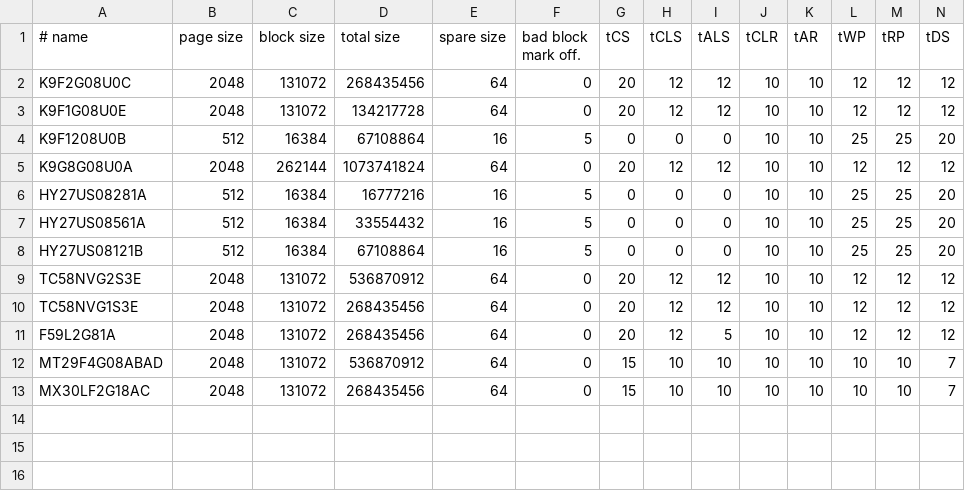
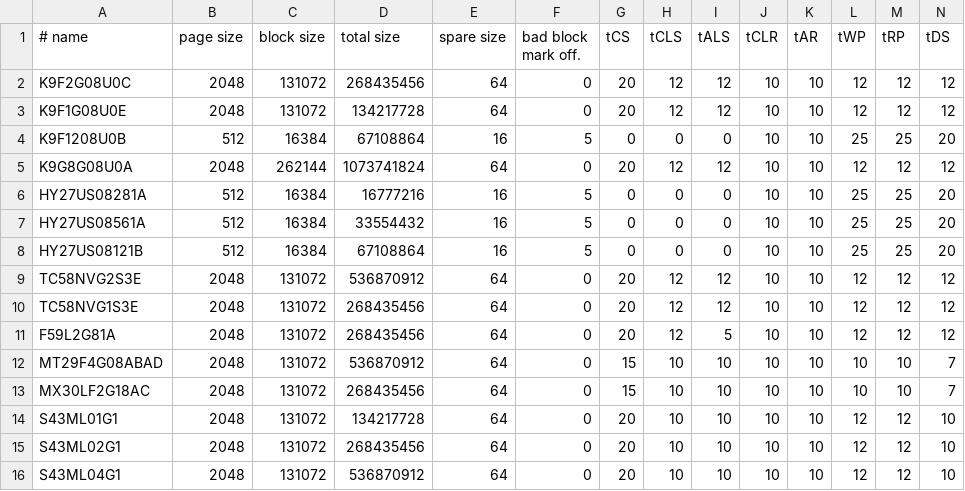
Before and after one commit to bbogush/nand_programmer, a CSV file: qt/nando_parallel_chip_db.csv, drawn as a sheet; only a part is shown; rows hold the shown columns only; the diff names each change by its address in the sheet, - before the commit and + after, or states it on an @@ line.

Commit message:
Added Cypress NAND chips

```diff
--- a/qt/nando_parallel_chip_db.csv
+++ b/qt/nando_parallel_chip_db.csv
+row 14: S43ML01G1 | 2048 | 131072 | 134217728 | 64 | 0 | 20 | 10 | 10 | 10 | 10 | 12 | 12 | 10
+row 15: S43ML02G1 | 2048 | 131072 | 268435456 | 64 | 0 | 20 | 10 | 10 | 10 | 10 | 12 | 12 | 10
+row 16: S43ML04G1 | 2048 | 131072 | 536870912 | 64 | 0 | 20 | 10 | 10 | 10 | 10 | 12 | 12 | 10
```
